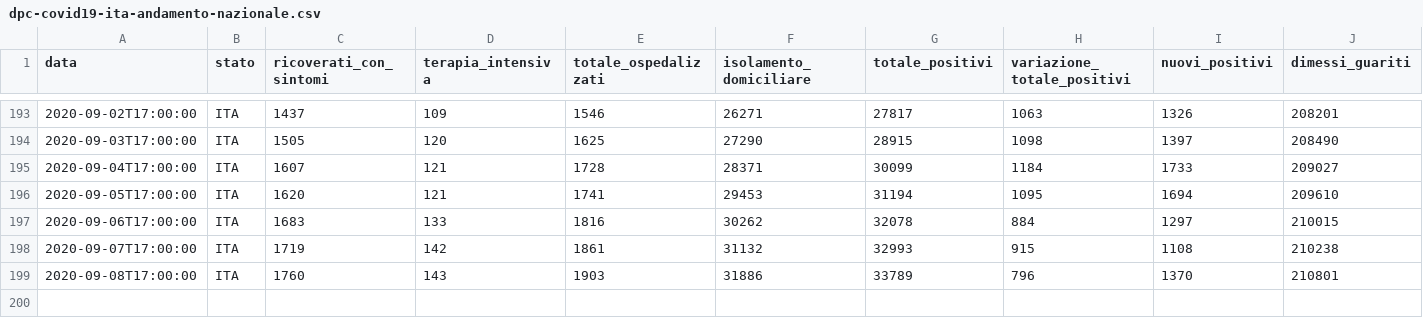
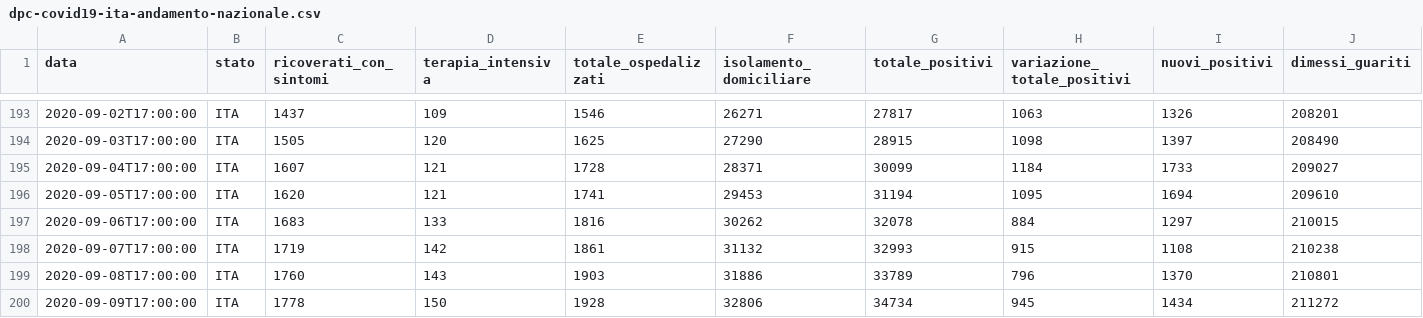
Before and after one commit to angelodm/covid-19_Italy, a CSV file: Italy_national_trends/dpc-covid19-ita-andamento-nazionale.csv, drawn as a sheet; only a part is shown, gaps mark what is left out; rows hold the shown columns only; the diff names each change by its address in the sheet, - before the commit and + after, or states it on an @@ line.

Commit message:
Italian National Trends

```diff
--- a/Italy_national_trends/dpc-covid19-ita-andamento-nazionale.csv
+++ b/Italy_national_trends/dpc-covid19-ita-andamento-nazionale.csv
+row 200: 2020-09-09T17:00:00 | ITA | 1778 | 150 | 1928 | 32806 | 34734 | 945 | 1434 | 211272
```
